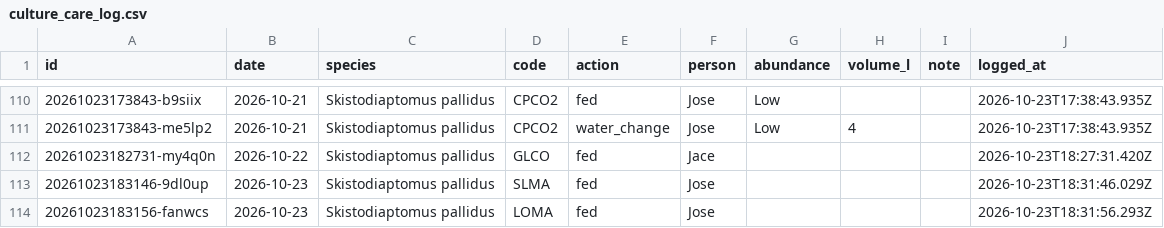
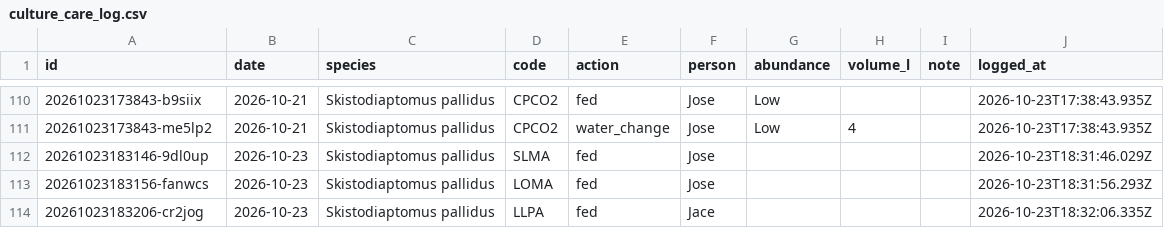
Before and after one commit to ZoopEcoEvo/lab_utilities, a CSV file: culture_details/culture_care_log.csv, drawn as a sheet; only a part is shown, gaps mark what is left out; the shorter side is filled out with more unchanged rows; the diff names each change by its address in the sheet, - before the commit and + after, or states it on an @@ line.

Commit message:
Culture care: remove 1 log entry

```diff
--- a/culture_details/culture_care_log.csv
+++ b/culture_details/culture_care_log.csv
-row 112: 20261023182731-my4q0n | 2026-10-22 | Skistodiaptomus pallidus | GLCO | fed | Jace |  |  |  | 2026-10-23T18:27:31.420Z
```
